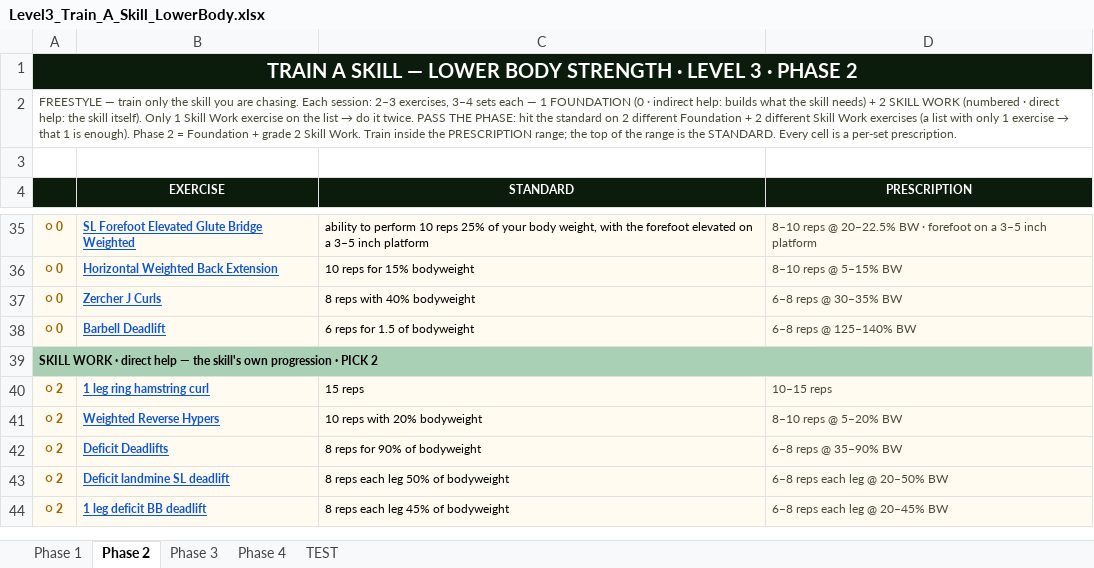
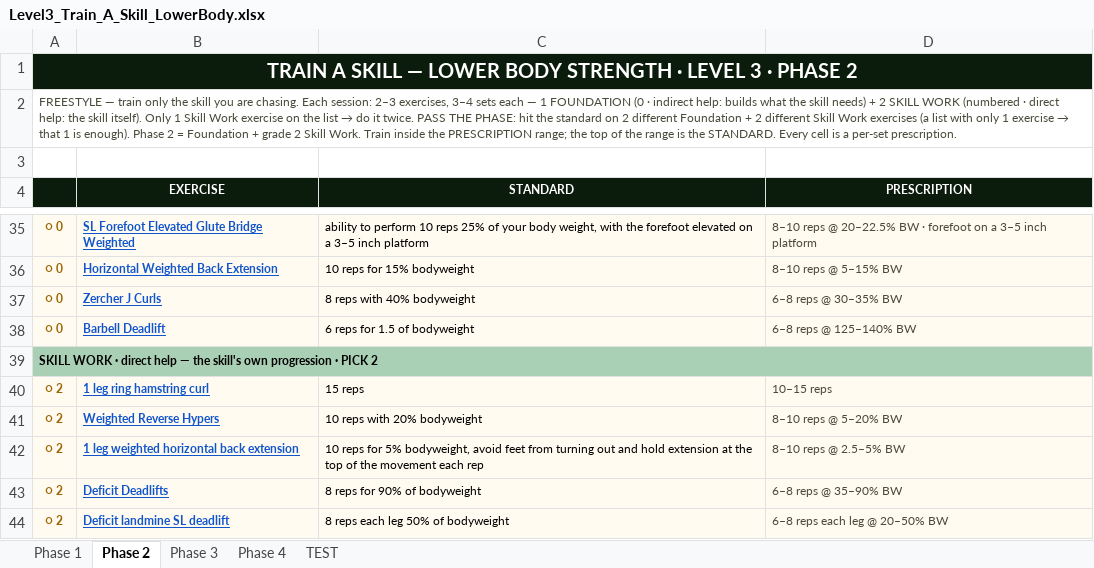
Before and after one commit to themovementgamecoach/Lower-Body-Level-3, an Excel workbook: Train_A_Skill/Level3_Train_A_Skill_LowerBody.xlsx, sheet Phase 2, drawn as a sheet; only a part is shown, gaps mark what is left out; the shorter side is filled out with more unchanged rows; values as stored, in another font and other column widths than the file's, no borders; the diff names each change by its address in the sheet, - before the commit and + after, or states it on an @@ line.

```diff
--- a/Train_A_Skill/Level3_Train_A_Skill_LowerBody.xlsx (sheet Phase 2)
+++ b/Train_A_Skill/Level3_Train_A_Skill_LowerBody.xlsx (sheet Phase 2)
+row 42: ○ 2 | 1 leg weighted horizontal back extension | 10 reps for 5% bodyweight, avoid feet from turning out and hold extension at the top of the movement each rep | 8–10 reps @ 2.5–5% BW
```
